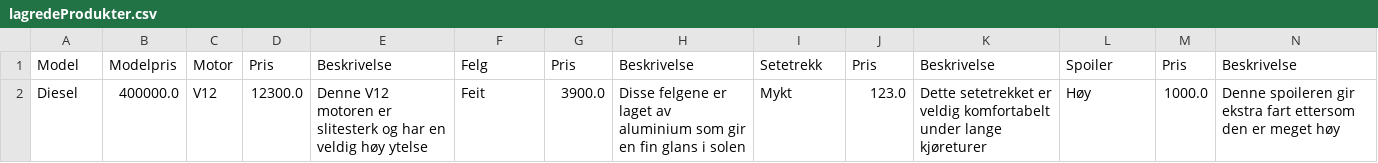
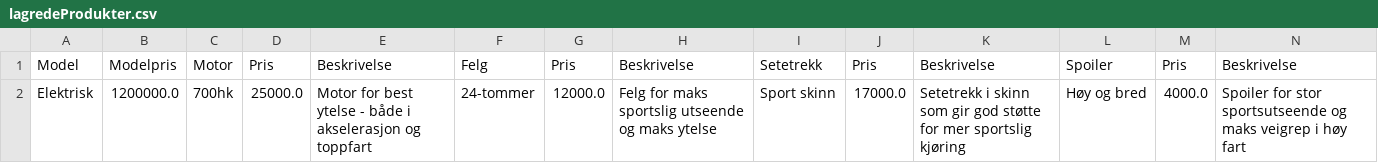
Before and after one commit to erikssommer/car-configuration-system, a CSV file: src/main/resources/org/semesteroppgave/files/onApplicationExit/lagredeProdukter.csv, drawn as a sheet; only a part is shown; removed rows and columns are numbered as before the commit, all else as after; rows hold the shown columns only; the diff names each change by its address in the sheet, - before the commit and + after, or states it on an @@ line.

```diff
--- a/src/main/resources/org/semesteroppgave/files/onApplicationExit/lagredeProdukter.csv
+++ b/src/main/resources/org/semesteroppgave/files/onApplicationExit/lagredeProdukter.csv
-row 2: Diesel | 400000.0 | V12 | 12300.0 | Denne V12 motoren er slitesterk og har en veldig høy ytelse | Feit | 3900.0 | Disse felgene er laget av aluminium som gir en fin glans i solen | Mykt | 123.0 | Dette setetrekket er veldig komfortabelt under lange kjøreturer | Høy | 1000.0 | Denne spoileren gir ekstra fart ettersom den er meget høy
+row 2: Elektrisk | 1200000.0 | 700hk | 25000.0 | Motor for best ytelse - både i akselerasjon og toppfart | 24-tommer | 12000.0 | Felg for maks sportslig utseende og maks ytelse | Sport skinn | 17000.0 | Setetrekk i skinn som gir god støtte for mer sportslig kjøring | Høy og bred | 4000.0 | Spoiler for stor sportsutseende og maks veigrep i høy fart
```
Also changed, not shown: src/main/resources/org/semesteroppgave/files/onApplicationRunning/elektrisk.csv, target/classes/org/semesteroppgave/files/onApplicationExit/lagredeProdukter.csv, 7 other files.
